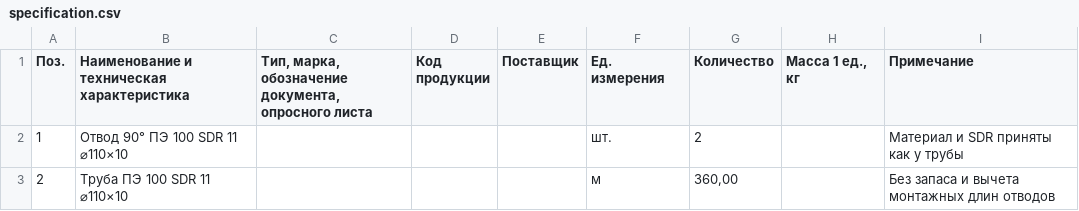
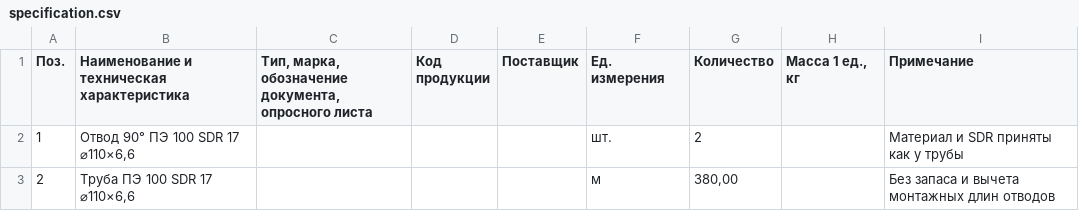
Before and after one commit to anewmur/LLMAgent, a CSV file: output/specification.csv, drawn as a sheet.

Commit message:
Вернуть output финального прогона (выпуск + P5 на X = 300)

```diff
--- a/output/specification.csv
+++ b/output/specification.csv
@@ -1,3 +1,3 @@
 Поз.;Наименование и техническая характеристика;Тип, марка, обозначение документа, опросного листа;Код продукции;Поставщик;Ед. измерения;Количество;Масса 1 ед., кг;Примечание
-1;Отвод 90° ПЭ 100 SDR 11 ⌀110×10;;;;шт.;2;;Материал и SDR приняты как у трубы
-2;Труба ПЭ 100 SDR 11 ⌀110×10;;;;м;360,00;;Без запаса и вычета монтажных длин отводов
+1;Отвод 90° ПЭ 100 SDR 17 ⌀110×6,6;;;;шт.;2;;Материал и SDR приняты как у трубы
+2;Труба ПЭ 100 SDR 17 ⌀110×6,6;;;;м;380,00;;Без запаса и вычета монтажных длин отводов
```
Also changed, not shown: 7 other files.
